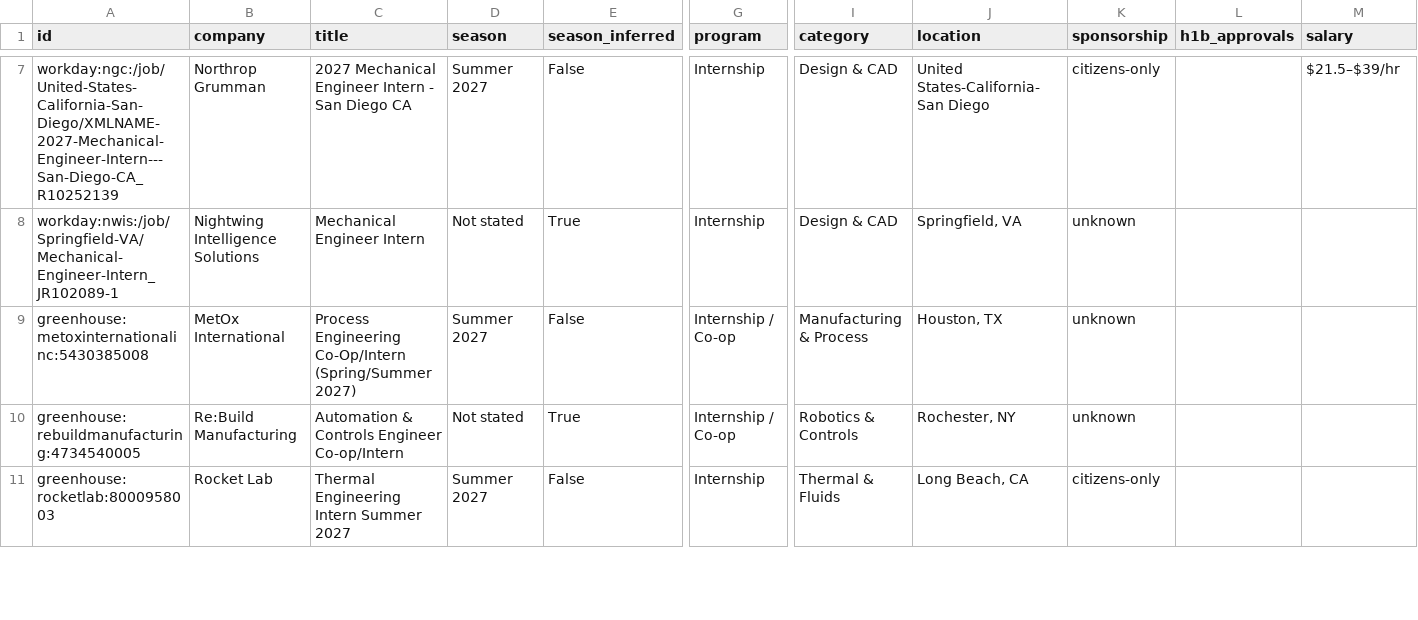
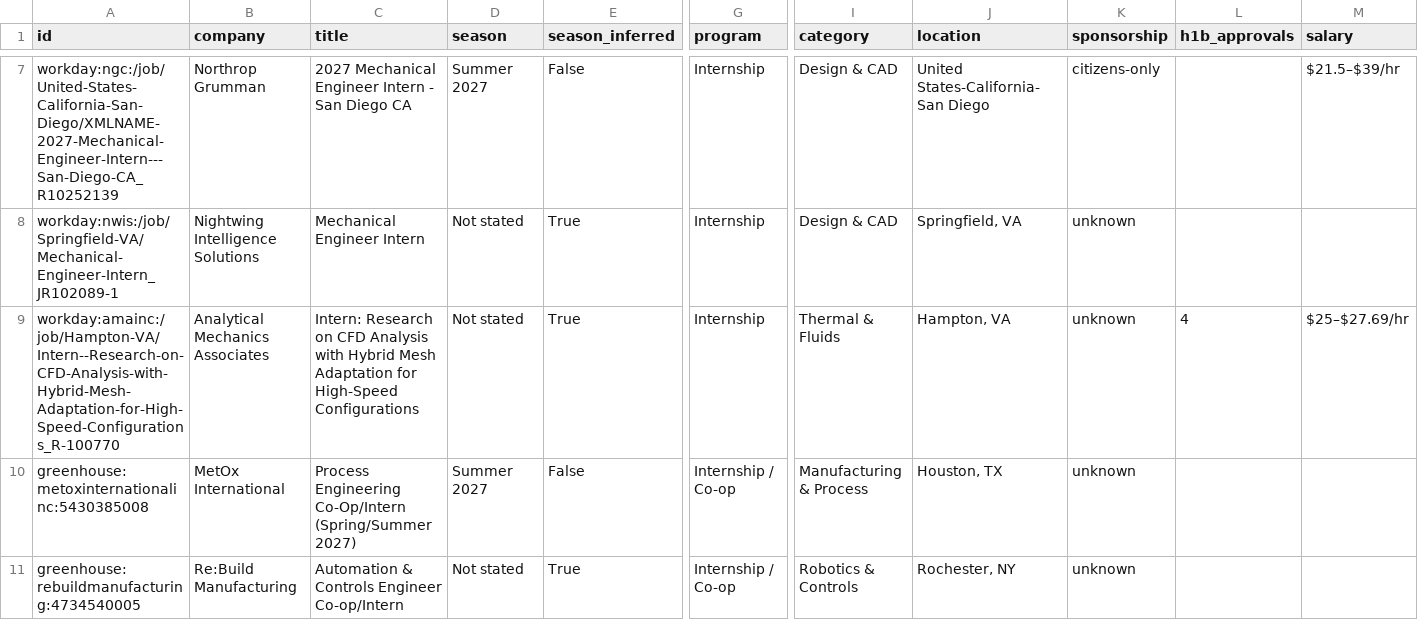
Before and after one commit to Tracker05/mechanical-engineering-internships, a CSV file: data/internships.csv, drawn as a sheet; only a part is shown, gaps mark what is left out; the shorter side is filled out with more unchanged rows; rows hold the shown columns only; the diff names each change by its address in the sheet, - before the commit and + after, or states it on an @@ line.

```diff
--- a/data/internships.csv
+++ b/data/internships.csv
+row 9: workday:amainc:/job/Hampton-VA/Intern--Research-on-CFD-Analysis-with-Hybrid-Mesh-Adaptation-for-High-Speed-Configurations_R-100770 | Analytical Mechanics Associates | Intern: Research on CFD Analysis with Hybrid Mesh Adaptation for High-Speed Configurations | Not stated | True | Internship | Thermal & Fluids | Hampton, VA | unknown | 4 | $25–$27.69/hr
```
Also changed, not shown: docs/internships.csv, 14 other files.
